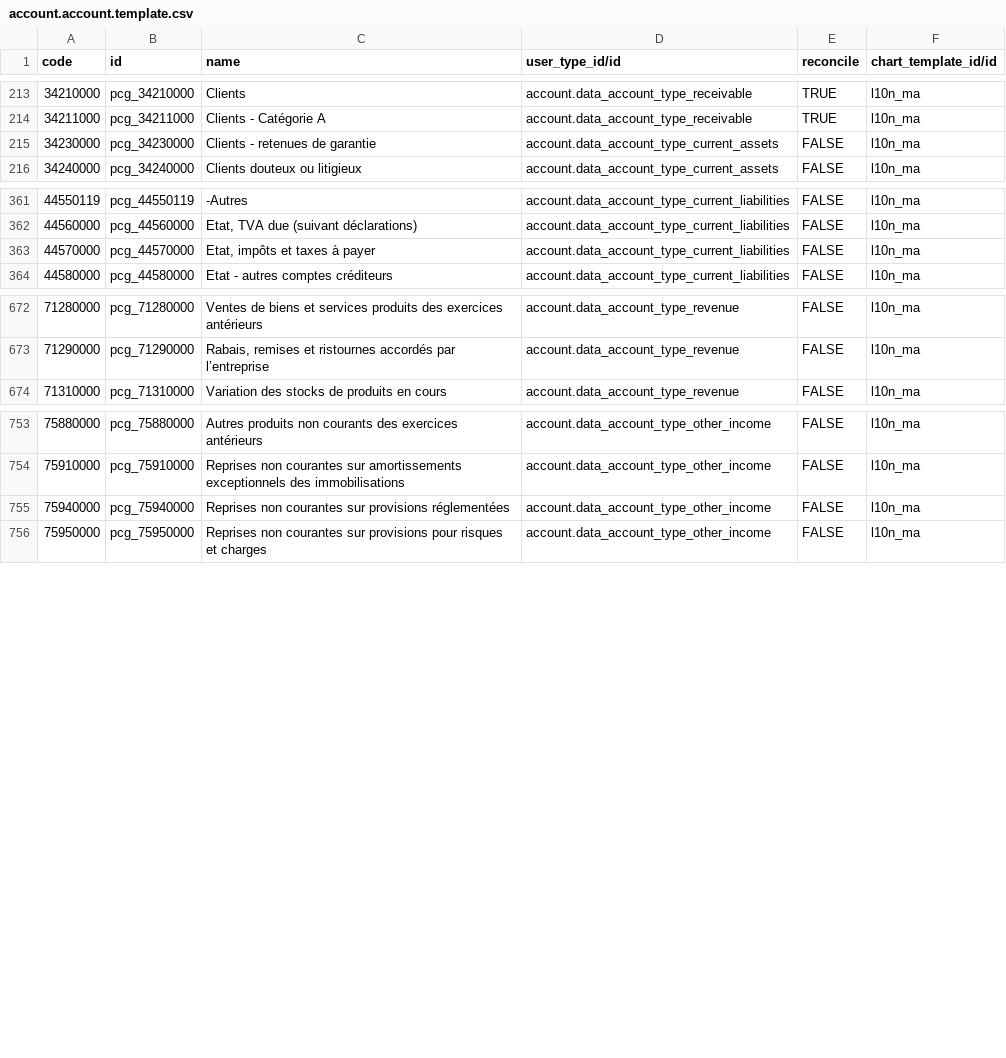
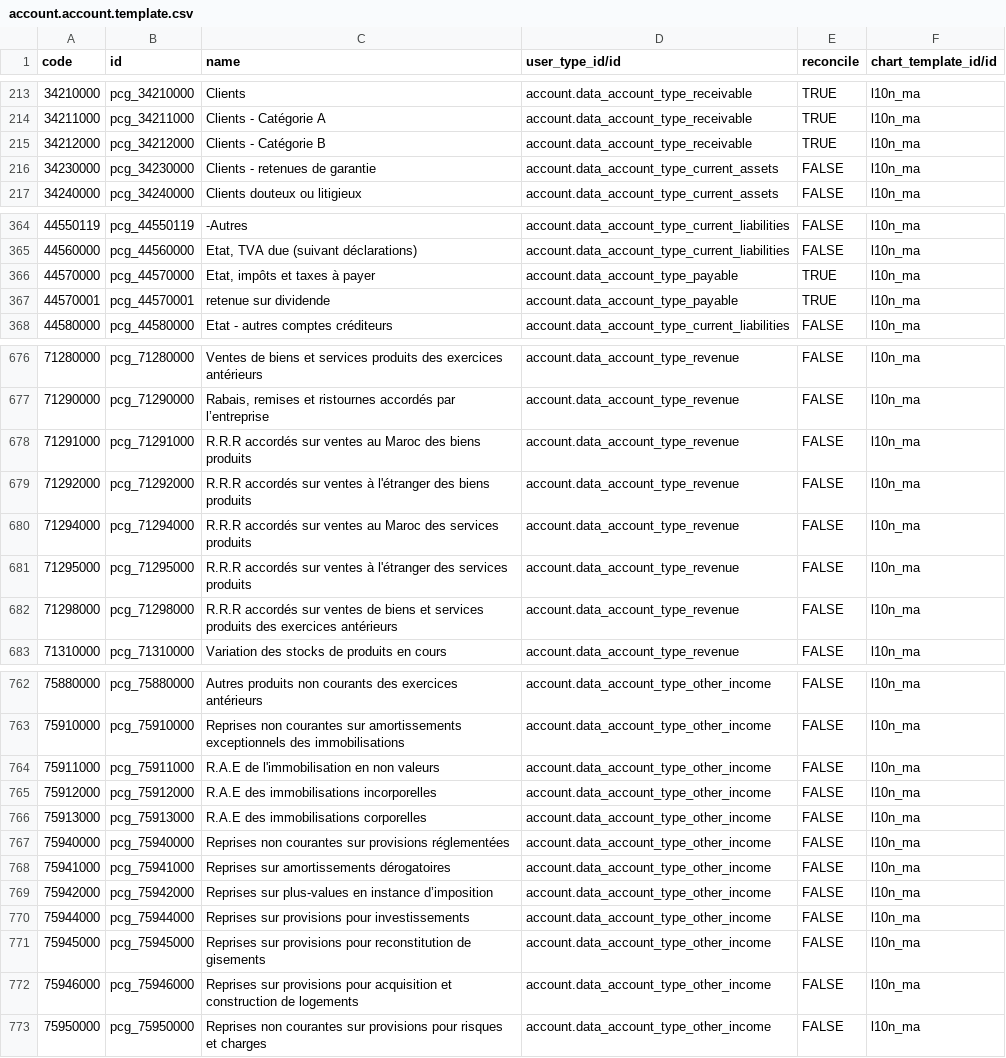
Before and after one commit to kasback/mebras15, a CSV file: l10n_maroc/data/account.account.template.csv, drawn as a sheet; only a part is shown, gaps mark what is left out; the diff covers the shown part only.

```diff
--- a/l10n_maroc/data/account.account.template.csv
+++ b/l10n_maroc/data/account.account.template.csv
@@ -214,2 +214,3 @@ code,id,name,user_type_id/id,reconcile,chart_template_id/id
 34211000,pcg_34211000,Clients - Catégorie A,account.data_account_type_receivable,TRUE,l10n_ma
+34212000,pcg_34212000,Clients - Catégorie B,account.data_account_type_receivable,TRUE,l10n_ma
 34230000,pcg_34230000,Clients - retenues de garantie,account.data_account_type_current_assets,FALSE,l10n_ma
@@ -362,3 +365,4 @@ code,id,name,user_type_id/id,reconcile,chart_template_id/id
 44560000,pcg_44560000,"Etat, TVA due (suivant déclarations)",account.data_account_type_current_liabilities,FALSE,l10n_ma
-44570000,pcg_44570000,"Etat, impôts et taxes à payer",account.data_account_type_current_liabilities,FALSE,l10n_ma
+44570000,pcg_44570000,"Etat, impôts et taxes à payer",account.data_account_type_payable,TRUE,l10n_ma
+44570001,pcg_44570001,"retenue sur dividende",account.data_account_type_payable,TRUE,l10n_ma
 44580000,pcg_44580000,Etat - autres comptes créditeurs,account.data_account_type_current_liabilities,FALSE,l10n_ma
@@ -673,2 +677,7 @@ code,id,name,user_type_id/id,reconcile,chart_template_id/id
 71290000,pcg_71290000,"Rabais, remises et ristournes accordés par l’entreprise",account.data_account_type_revenue,FALSE,l10n_ma
+71291000,pcg_71291000,"R.R.R accordés sur ventes au Maroc des biens produits",account.data_account_type_revenue,FALSE,l10n_ma
+71292000,pcg_71292000,"R.R.R accordés sur ventes à l'étranger des biens produits",account.data_account_type_revenue,FALSE,l10n_ma
+71294000,pcg_71294000,"R.R.R accordés sur ventes au Maroc des services  produits",account.data_account_type_revenue,FALSE,l10n_ma
+71295000,pcg_71295000,"R.R.R accordés sur ventes à l'étranger des services produits",account.data_account_type_revenue,FALSE,l10n_ma
+71298000,pcg_71298000,"R.R.R accordés sur ventes de biens et services produits des exercices antérieurs",account.data_account_type_revenue,FALSE,l10n_ma
 71310000,pcg_71310000,Variation des stocks de produits en cours,account.data_account_type_revenue,FALSE,l10n_ma
@@ -754,3 +763,11 @@ code,id,name,user_type_id/id,reconcile,chart_template_id/id
 75910000,pcg_75910000,Reprises non courantes sur amortissements exceptionnels des immobilisations,account.data_account_type_other_income,FALSE,l10n_ma
+75911000,pcg_75911000,R.A.E de l'immobilisation en non valeurs ,account.data_account_type_other_income,FALSE,l10n_ma
+75912000,pcg_75912000,R.A.E des immobilisations incorporelles ,account.data_account_type_other_income,FALSE,l10n_ma
+75913000,pcg_75913000,R.A.E des immobilisations corporelles ,account.data_account_type_other_income,FALSE,l10n_ma
 75940000,pcg_75940000,Reprises non courantes sur provisions réglementées,account.data_account_type_other_income,FALSE,l10n_ma
+75941000,pcg_75941000,Reprises sur amortissements dérogatoires,account.data_account_type_other_income,FALSE,l10n_ma
+75942000,pcg_75942000,Reprises sur plus-values en instance d’imposition,account.data_account_type_other_income,FALSE,l10n_ma
+75944000,pcg_75944000,Reprises sur provisions pour investissements,account.data_account_type_other_income,FALSE,l10n_ma
+75945000,pcg_75945000,Reprises sur provisions pour reconstitution de gisements,account.data_account_type_other_income,FALSE,l10n_ma
+75946000,pcg_75946000,Reprises sur provisions pour acquisition et construction de logements,account.data_account_type_other_income,FALSE,l10n_ma
 75950000,pcg_75950000,Reprises non courantes sur provisions pour risques et charges,account.data_account_type_other_income,FALSE,l10n_ma
```
Also changed, not shown: 2 added rows and 3 edited cells elsewhere in this file, 12 other files.
